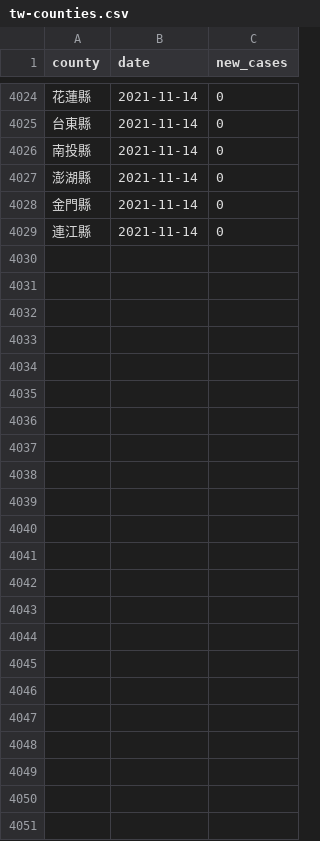
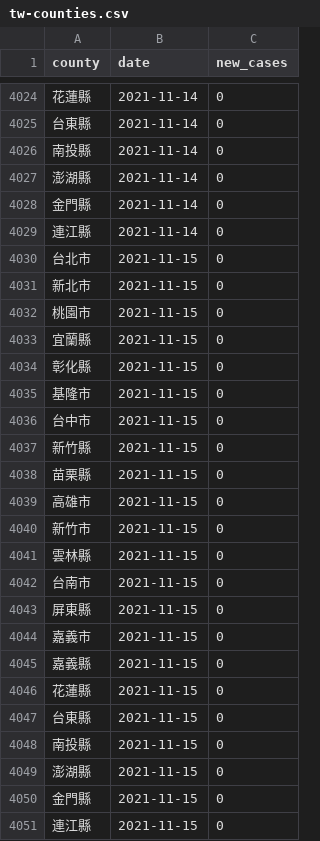
Before and after one commit to tnl-graphics/covid-19-data, a CSV file: tw-counties.csv, drawn as a sheet; only a part is shown, gaps mark what is left out; the diff names each change by its address in the sheet, - before the commit and + after, or states it on an @@ line.

Commit message:
Flat: latest data (2021-11-15T16:05:40.096Z) {   "date": "2021-11-15T16:05:40.096Z",   "files": [     {       "name": "tw-counties.csv",       "deltaBytes": 506,       "source": "https://datastore.thenewslens.com/infographic/covid-19-data/tw-counties.csv"     },     {       "name": "live/tw-counties.csv",       "deltaBytes": 0,       "source": "https://datastore.thenewslens.com/infographic/covid-19-data/live/tw-counties.csv"     },     {       "name": "live/tw.csv",       "deltaBytes": 0,       "source": "https://datastore.thenewslens.com/infographic/covid-19-data/live/tw.csv"     },     {       "name": "rolling-averages/tw-counties.csv",       "deltaBytes": 594,       "source": "https://datastore.thenewslens.com/infographic/covid-19-data/rolling-averages/tw-counties.csv"     }   ] }

```diff
--- a/tw-counties.csv
+++ b/tw-counties.csv
+row 4030: 台北市 | 2021-11-15 | 0
+row 4031: 新北市 | 2021-11-15 | 0
+row 4032: 桃園市 | 2021-11-15 | 0
+row 4033: 宜蘭縣 | 2021-11-15 | 0
+row 4034: 彰化縣 | 2021-11-15 | 0
+row 4035: 基隆市 | 2021-11-15 | 0
+row 4036: 台中市 | 2021-11-15 | 0
+row 4037: 新竹縣 | 2021-11-15 | 0
+row 4038: 苗栗縣 | 2021-11-15 | 0
+row 4039: 高雄市 | 2021-11-15 | 0
+row 4040: 新竹市 | 2021-11-15 | 0
+row 4041: 雲林縣 | 2021-11-15 | 0
+row 4042: 台南市 | 2021-11-15 | 0
+row 4043: 屏東縣 | 2021-11-15 | 0
+row 4044: 嘉義市 | 2021-11-15 | 0
+row 4045: 嘉義縣 | 2021-11-15 | 0
+row 4046: 花蓮縣 | 2021-11-15 | 0
+row 4047: 台東縣 | 2021-11-15 | 0
+row 4048: 南投縣 | 2021-11-15 | 0
+row 4049: 澎湖縣 | 2021-11-15 | 0
+row 4050: 金門縣 | 2021-11-15 | 0
+row 4051: 連江縣 | 2021-11-15 | 0
```
Also changed, not shown: live/tw-counties.csv, rolling-averages/tw-counties.csv, 1 other file.
